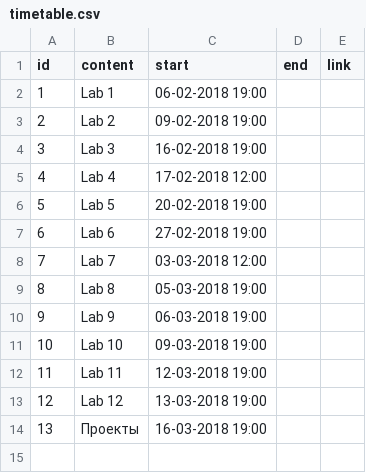
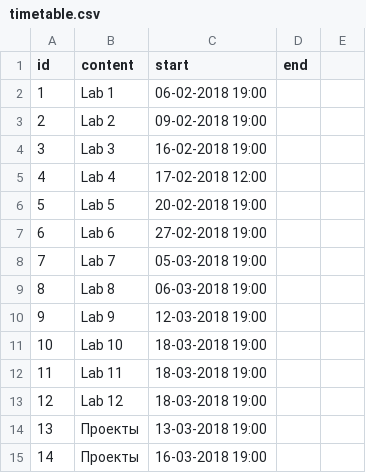
Before and after one commit to agricolamz/2018_FE_R_statistics, a CSV file: docs/timetable.csv, drawn as a sheet; addresses are those after the commit; the diff names each change by its address in the sheet, - before the commit and + after, or states it on an @@ line.

Commit message:
change timetable

```diff
--- a/docs/timetable.csv
+++ b/docs/timetable.csv
-E1: link
+E1: (empty)
-C8 (start): 03-03-2018 12:00
+C8 (start): 05-03-2018 19:00
-C9 (start): 05-03-2018 19:00
+C9 (start): 06-03-2018 19:00
-C10 (start): 06-03-2018 19:00
+C10 (start): 12-03-2018 19:00
-C11 (start): 09-03-2018 19:00
+C11 (start): 18-03-2018 19:00
-C12 (start): 12-03-2018 19:00
+C12 (start): 18-03-2018 19:00
-C13 (start): 13-03-2018 19:00
+C13 (start): 18-03-2018 19:00
+row 14: 13 | Проекты | 13-03-2018 19:00
@@ column A (id) renumbered from row 15 down @@
```
Also changed, not shown: timetable.csv, 2 other files.
